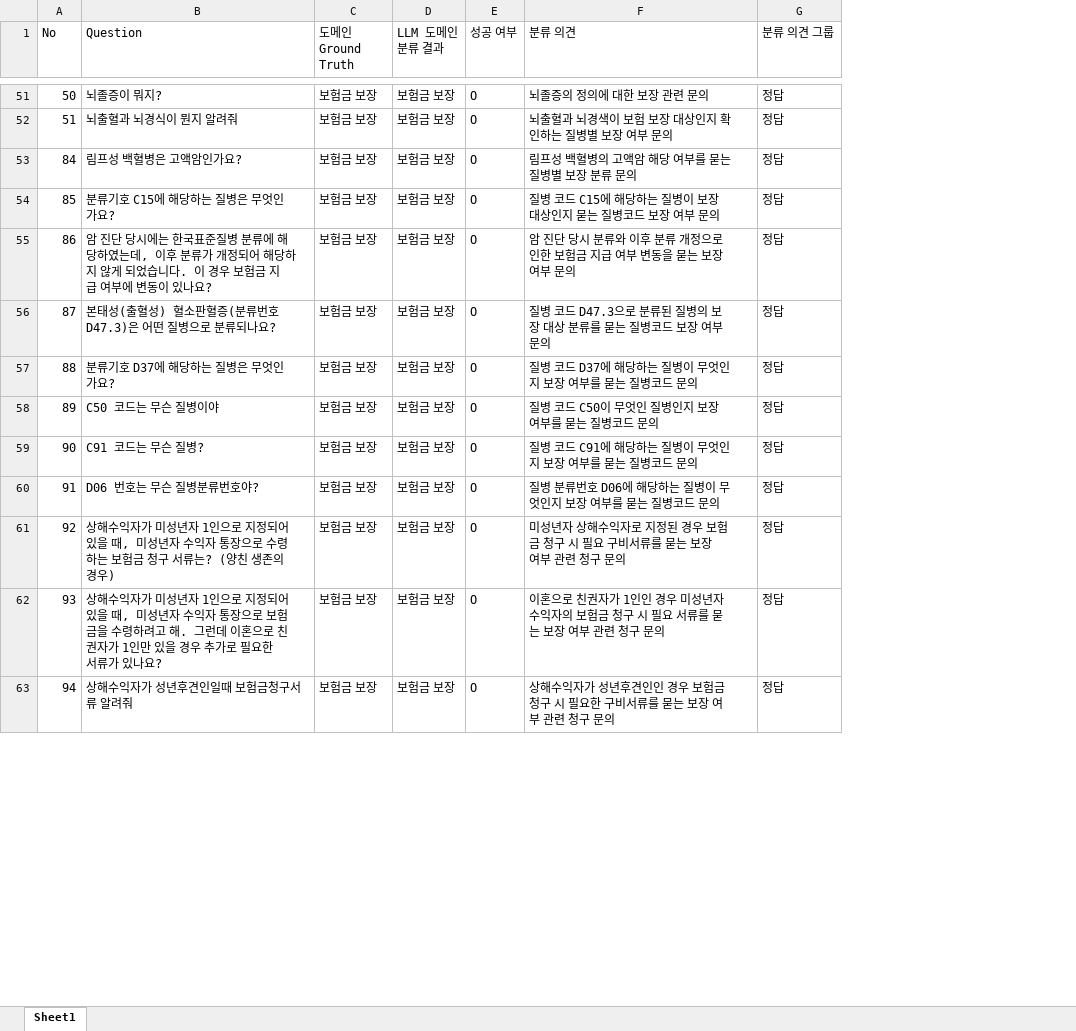
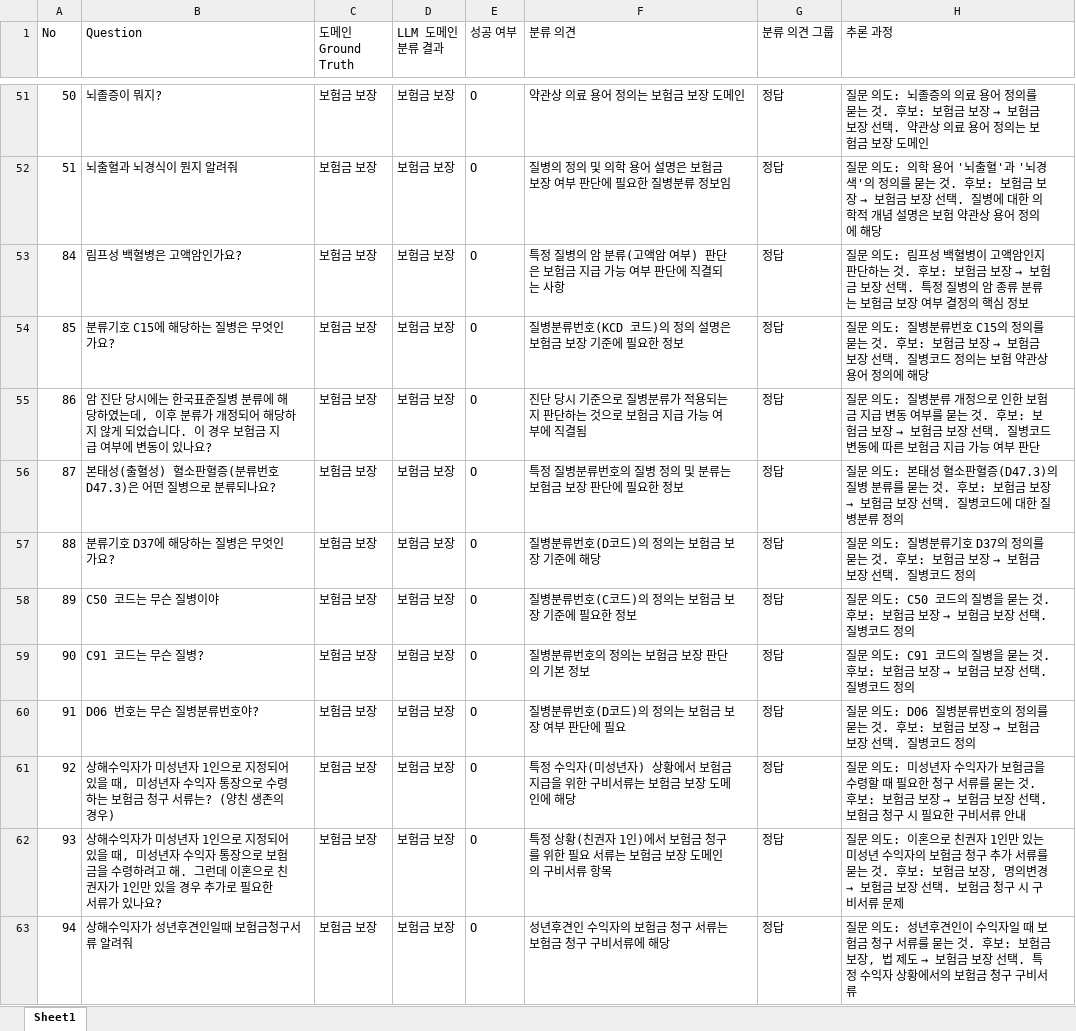
Before and after one commit to JeonghwanY/rag_domain, an Excel workbook: xlsxfile_result.xlsx, sheet Sheet1, drawn as a sheet; only a part is shown, gaps mark what is left out; values as stored, in another font and other column widths than the file's, no borders; the diff covers the shown part only; the diff names each change by its address in the sheet, - before the commit and + after, or states it on an @@ line.

```diff
--- a/xlsxfile_result.xlsx (sheet Sheet1)
+++ b/xlsxfile_result.xlsx (sheet Sheet1)
+column H (추론 과정), rows 51-63: 질문 의도: 뇌졸증의 의료 용어 정의를 묻는 것. 후보: 보험금 보장 → 보험금 보장 선택. 약관상 의료 용어 정의는 보험금 보장 도메인 | 질문 의도: 의학 용어 '뇌출혈'과 '뇌경색'의 정의를 묻는 것. 후보: 보험금 보장 → 보험금 보장 선택. 질병에 대한 의학적 개념 설명은 보험 약관상 용어 정의에 해당 | 질문 의도: 림프성 백혈병이 고액암인지 판단하는 것. 후보: 보험금 보장 → 보험금 보장 선택. 특정 질병의 암 종류 분류는 보험금 보장 여부 결정의 핵심 정보 | 질문 의도: 질병분류번호 C15의 정의를 묻는 것. 후보: 보험금 보장 → 보험금 보장 선택. 질병코드 정의는 보험 약관상 용어 정의에 해당 | 질문 의도: 질병분류 개정으로 인한 보험금 지급 변동 여부를 묻는 것. 후보: 보험금 보장 → 보험금 보장 선택. 질병코드 변동에 따른 보험금 지급 가능 여부 판단 | 질문 의도: 본태성 혈소판혈증(D47.3)의 질병 분류를 묻는 것. 후보: 보험금 보장 → 보험금 보장 선택. 질병코드에 대한 질병분류 정의 | 질문 의도: 질병분류기호 D37의 정의를 묻는 것. 후보: 보험금 보장 → 보험금 보장 선택. 질병코드 정의 | 질문 의도: C50 코드의 질병을 묻는 것. 후보: 보험금 보장 → 보험금 보장 선택. 질병코드 정의 | 질문 의도: C91 코드의 질병을 묻는 것. 후보: 보험금 보장 → 보험금 보장 선택. 질병코드 정의 | 질문 의도: D06 질병분류번호의 정의를 묻는 것. 후보: 보험금 보장 → 보험금 보장 선택. 질병코드 정의 | 질문 의도: 미성년자 수익자가 보험금을 수령할 때 필요한 청구 서류를 묻는 것. 후보: 보험금 보장 → 보험금 보장 선택. 보험금 청구 시 필요한 구비서류 안내 | 질문 의도: 이혼으로 친권자 1인만 있는 미성년 수익자의 보험금 청구 추가 서류를 묻는 것. 후보: 보험금 보장, 명의변경 → 보험금 보장 선택. 보험금 청구 시 구비서류 문제 | 질문 의도: 성년후견인이 수익자일 때 보험금 청구 서류를 묻는 것. 후보: 보험금 보장, 법 제도 → 보험금 보장 선택. 특정 수익자 상황에서의 보험금 청구 구비서류
-F51 (분류 의견): 뇌졸증의 정의에 대한 보장 관련 문의
+F51 (분류 의견): 약관상 의료 용어 정의는 보험금 보장 도메인
-F52 (분류 의견): 뇌출혈과 뇌경색이 보험 보장 대상인지 확인하는 질병별 보장 여부 문의
+F52 (분류 의견): 질병의 정의 및 의학 용어 설명은 보험금 보장 여부 판단에 필요한 질병분류 정보임
-F53 (분류 의견): 림프성 백혈병의 고액암 해당 여부를 묻는 질병별 보장 분류 문의
+F53 (분류 의견): 특정 질병의 암 분류(고액암 여부) 판단은 보험금 지급 가능 여부 판단에 직결되는 사항
-F54 (분류 의견): 질병 코드 C15에 해당하는 질병이 보장 대상인지 묻는 질병코드 보장 여부 문의
+F54 (분류 의견): 질병분류번호(KCD 코드)의 정의 설명은 보험금 보장 기준에 필요한 정보
-F55 (분류 의견): 암 진단 당시 분류와 이후 분류 개정으로 인한 보험금 지급 여부 변동을 묻는 보장 여부 문의
+F55 (분류 의견): 진단 당시 기준으로 질병분류가 적용되는지 판단하는 것으로 보험금 지급 가능 여부에 직결됨
-F56 (분류 의견): 질병 코드 D47.3으로 분류된 질병의 보장 대상 분류를 묻는 질병코드 보장 여부 문의
+F56 (분류 의견): 특정 질병분류번호의 질병 정의 및 분류는 보험금 보장 판단에 필요한 정보
-F57 (분류 의견): 질병 코드 D37에 해당하는 질병이 무엇인지 보장 여부를 묻는 질병코드 문의
+F57 (분류 의견): 질병분류번호(D코드)의 정의는 보험금 보장 기준에 해당
-F58 (분류 의견): 질병 코드 C50이 무엇인 질병인지 보장 여부를 묻는 질병코드 문의
+F58 (분류 의견): 질병분류번호(C코드)의 정의는 보험금 보장 기준에 필요한 정보
-F59 (분류 의견): 질병 코드 C91에 해당하는 질병이 무엇인지 보장 여부를 묻는 질병코드 문의
+F59 (분류 의견): 질병분류번호의 정의는 보험금 보장 판단의 기본 정보
-F60 (분류 의견): 질병 분류번호 D06에 해당하는 질병이 무엇인지 보장 여부를 묻는 질병코드 문의
+F60 (분류 의견): 질병분류번호(D코드)의 정의는 보험금 보장 여부 판단에 필요
-F61 (분류 의견): 미성년자 상해수익자로 지정된 경우 보험금 청구 시 필요 구비서류를 묻는 보장 여부 관련 청구 문의
+F61 (분류 의견): 특정 수익자(미성년자) 상황에서 보험금 지급을 위한 구비서류는 보험금 보장 도메인에 해당
-F62 (분류 의견): 이혼으로 친권자가 1인인 경우 미성년자 수익자의 보험금 청구 시 필요 서류를 묻는 보장 여부 관련 청구 문의
+F62 (분류 의견): 특정 상황(친권자 1인)에서 보험금 청구를 위한 필요 서류는 보험금 보장 도메인의 구비서류 항목
-F63 (분류 의견): 상해수익자가 성년후견인인 경우 보험금 청구 시 필요한 구비서류를 묻는 보장 여부 관련 청구 문의
+F63 (분류 의견): 성년후견인 수익자의 보험금 청구 서류는 보험금 청구 구비서류에 해당
```
Also changed, not shown: 1153 edited cells elsewhere in this sheet, 3 other files.
